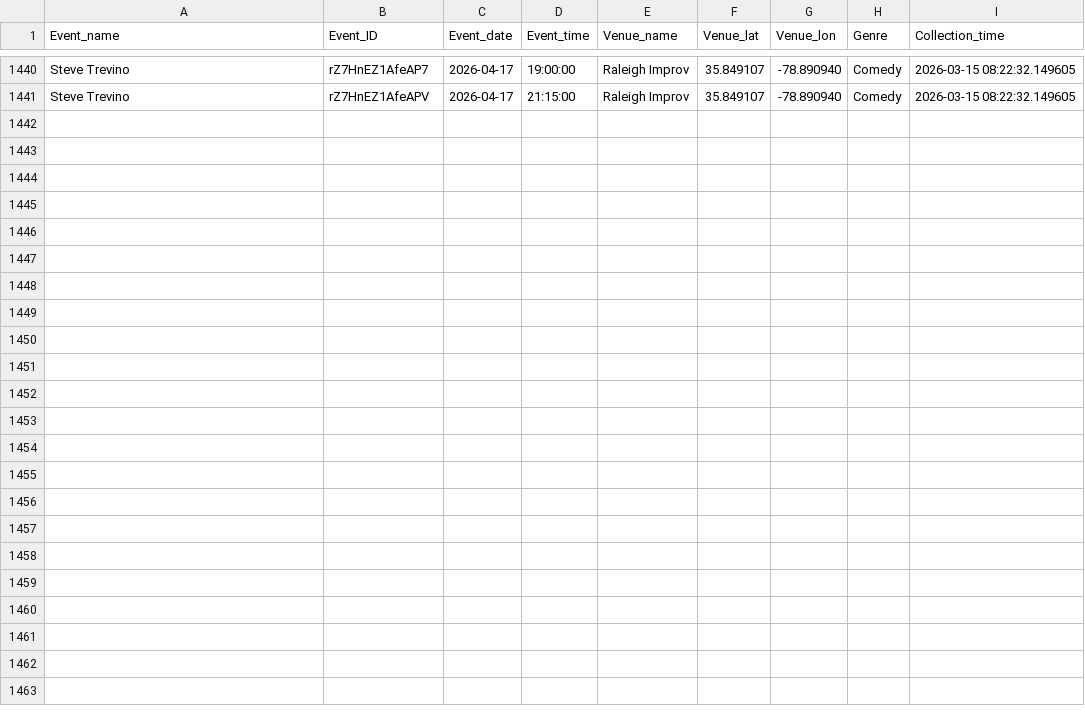
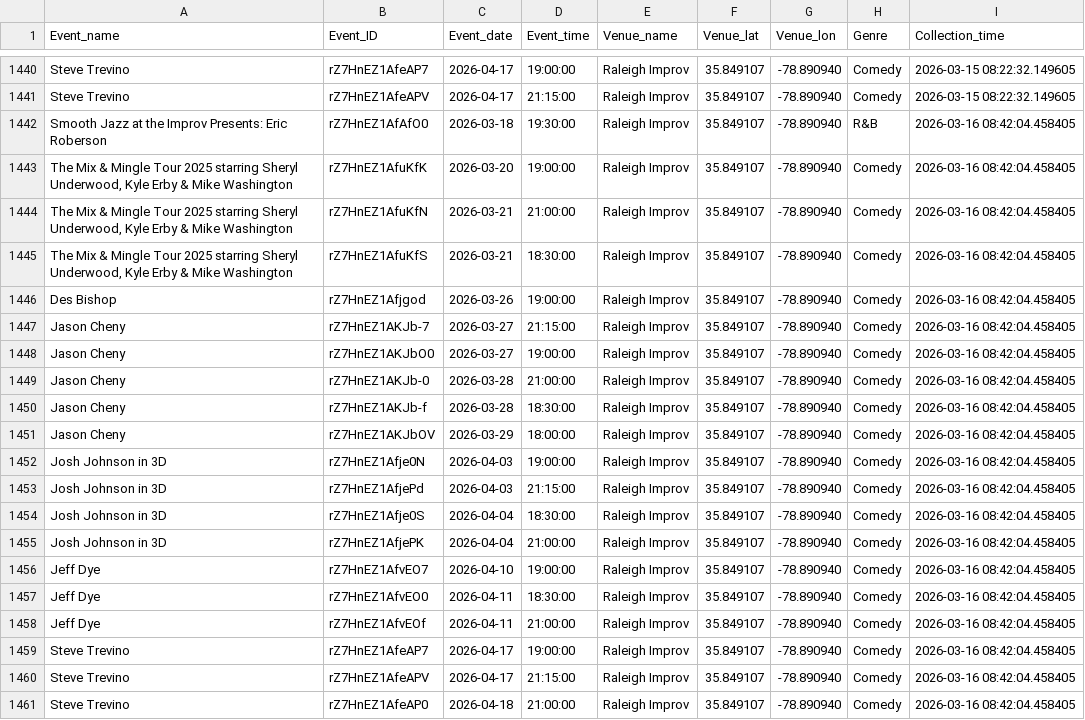
Before and after one commit to lewilliam888/Should-I-Go, a CSV file: data/events_data.csv, drawn as a sheet; only a part is shown, gaps mark what is left out; the diff names each change by its address in the sheet, - before the commit and + after, or states it on an @@ line.

```diff
--- a/data/events_data.csv
+++ b/data/events_data.csv
+row 1442: Smooth Jazz at the Improv Presents: Eric Roberson | rZ7HnEZ1AfAfO0 | 2026-03-18 | 19:30:00 | Raleigh Improv | 35.849107 | -78.890940 | R&B | 2026-03-16 08:42:04.458405
+row 1443: The Mix & Mingle Tour 2025 starring Sheryl Underwood, Kyle Erby & Mike Washington | rZ7HnEZ1AfuKfK | 2026-03-20 | 19:00:00 | Raleigh Improv | 35.849107 | -78.890940 | Comedy | 2026-03-16 08:42:04.458405
+row 1444: The Mix & Mingle Tour 2025 starring Sheryl Underwood, Kyle Erby & Mike Washington | rZ7HnEZ1AfuKfN | 2026-03-21 | 21:00:00 | Raleigh Improv | 35.849107 | -78.890940 | Comedy | 2026-03-16 08:42:04.458405
+row 1445: The Mix & Mingle Tour 2025 starring Sheryl Underwood, Kyle Erby & Mike Washington | rZ7HnEZ1AfuKfS | 2026-03-21 | 18:30:00 | Raleigh Improv | 35.849107 | -78.890940 | Comedy | 2026-03-16 08:42:04.458405
+row 1446: Des Bishop | rZ7HnEZ1Afjgod | 2026-03-26 | 19:00:00 | Raleigh Improv | 35.849107 | -78.890940 | Comedy | 2026-03-16 08:42:04.458405
+row 1447: Jason Cheny | rZ7HnEZ1AKJb-7 | 2026-03-27 | 21:15:00 | Raleigh Improv | 35.849107 | -78.890940 | Comedy | 2026-03-16 08:42:04.458405
+row 1448: Jason Cheny | rZ7HnEZ1AKJbO0 | 2026-03-27 | 19:00:00 | Raleigh Improv | 35.849107 | -78.890940 | Comedy | 2026-03-16 08:42:04.458405
+row 1449: Jason Cheny | rZ7HnEZ1AKJb-0 | 2026-03-28 | 21:00:00 | Raleigh Improv | 35.849107 | -78.890940 | Comedy | 2026-03-16 08:42:04.458405
+row 1450: Jason Cheny | rZ7HnEZ1AKJb-f | 2026-03-28 | 18:30:00 | Raleigh Improv | 35.849107 | -78.890940 | Comedy | 2026-03-16 08:42:04.458405
+row 1451: Jason Cheny | rZ7HnEZ1AKJbOV | 2026-03-29 | 18:00:00 | Raleigh Improv | 35.849107 | -78.890940 | Comedy | 2026-03-16 08:42:04.458405
+row 1452: Josh Johnson in 3D | rZ7HnEZ1Afje0N | 2026-04-03 | 19:00:00 | Raleigh Improv | 35.849107 | -78.890940 | Comedy | 2026-03-16 08:42:04.458405
+row 1453: Josh Johnson in 3D | rZ7HnEZ1AfjePd | 2026-04-03 | 21:15:00 | Raleigh Improv | 35.849107 | -78.890940 | Comedy | 2026-03-16 08:42:04.458405
+row 1454: Josh Johnson in 3D | rZ7HnEZ1Afje0S | 2026-04-04 | 18:30:00 | Raleigh Improv | 35.849107 | -78.890940 | Comedy | 2026-03-16 08:42:04.458405
+row 1455: Josh Johnson in 3D | rZ7HnEZ1AfjePK | 2026-04-04 | 21:00:00 | Raleigh Improv | 35.849107 | -78.890940 | Comedy | 2026-03-16 08:42:04.458405
+row 1456: Jeff Dye | rZ7HnEZ1AfvEO7 | 2026-04-10 | 19:00:00 | Raleigh Improv | 35.849107 | -78.890940 | Comedy | 2026-03-16 08:42:04.458405
+row 1457: Jeff Dye | rZ7HnEZ1AfvEO0 | 2026-04-11 | 18:30:00 | Raleigh Improv | 35.849107 | -78.890940 | Comedy | 2026-03-16 08:42:04.458405
+row 1458: Jeff Dye | rZ7HnEZ1AfvEOf | 2026-04-11 | 21:00:00 | Raleigh Improv | 35.849107 | -78.890940 | Comedy | 2026-03-16 08:42:04.458405
+row 1459: Steve Trevino | rZ7HnEZ1AfeAP7 | 2026-04-17 | 19:00:00 | Raleigh Improv | 35.849107 | -78.890940 | Comedy | 2026-03-16 08:42:04.458405
+row 1460: Steve Trevino | rZ7HnEZ1AfeAPV | 2026-04-17 | 21:15:00 | Raleigh Improv | 35.849107 | -78.890940 | Comedy | 2026-03-16 08:42:04.458405
+row 1461: Steve Trevino | rZ7HnEZ1AfeAP0 | 2026-04-18 | 21:00:00 | Raleigh Improv | 35.849107 | -78.890940 | Comedy | 2026-03-16 08:42:04.458405
```
